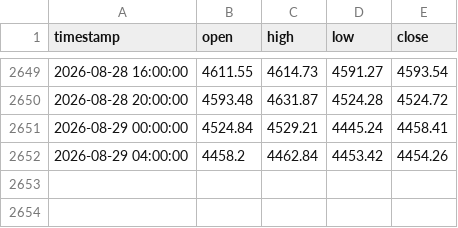
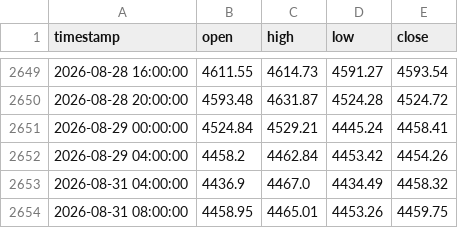
Before and after one commit to evan7646-cloud/Gold_Strategy_Watch, a CSV file: comex_gc1!_4h.csv, drawn as a sheet; only a part is shown, gaps mark what is left out; the diff names each change by its address in the sheet, - before the commit and + after, or states it on an @@ line.

```diff
--- a/comex_gc1!_4h.csv
+++ b/comex_gc1!_4h.csv
+row 2653: 2026-08-31 04:00:00 | 4436.9 | 4467.0 | 4434.49 | 4458.32
+row 2654: 2026-08-31 08:00:00 | 4458.95 | 4465.01 | 4453.26 | 4459.75
```
Also changed, not shown: comex_gc1!_daily.csv, iceus_dxy_daily.csv, 1 other file.
